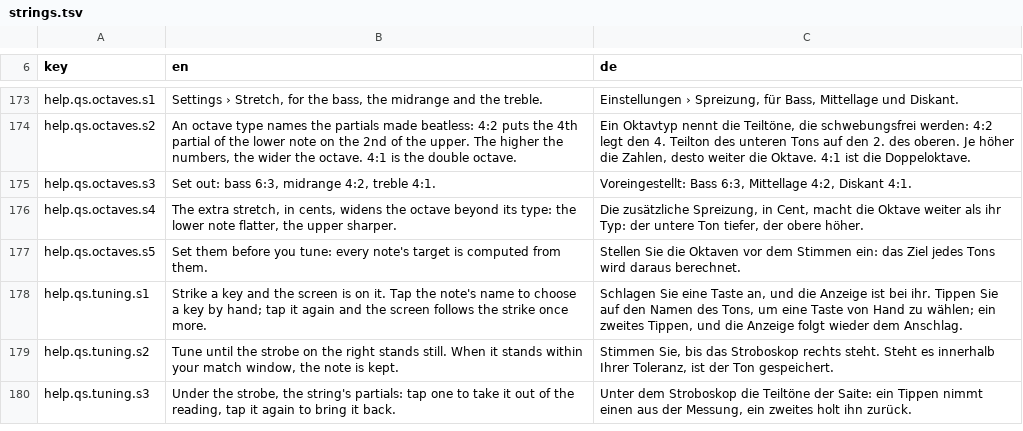
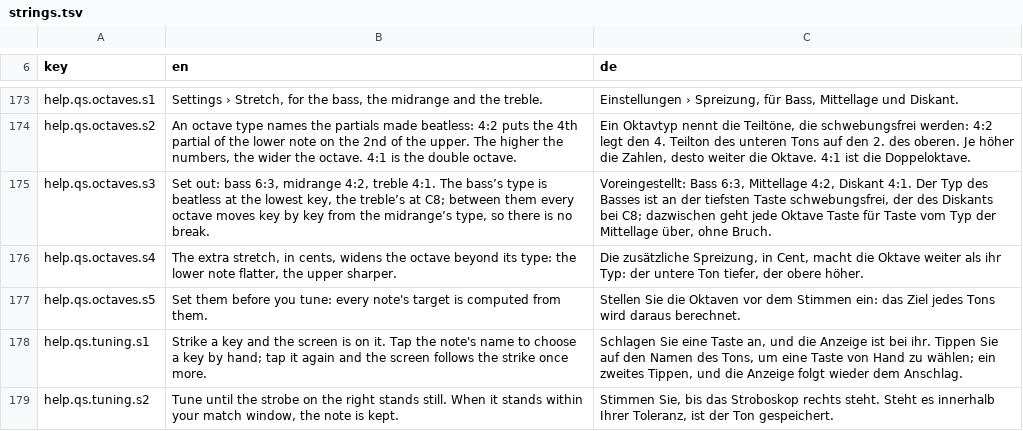
Before and after one commit to clavierhaus/clavier-tuner-foss, a TSV file: i18n/strings.tsv, drawn as a sheet; only a part is shown, gaps mark what is left out; the shorter side is filled out with more unchanged rows.

```diff
--- a/i18n/strings.tsv
+++ b/i18n/strings.tsv
@@ -174,3 +174,3 @@ help.qs.octaves.s1	Settings › Stretch, for the bass, the midrange and the treb
 help.qs.octaves.s2	An octave type names the partials made beatless: 4:2 puts the 4th partial of the lower note on the 2nd of the upper. The higher the numbers, the wider the octave. 4:1 is the double octave.	Ein Oktavtyp nennt die Teiltöne, die schwebungsfrei werden: 4:2 legt den 4. Teilton des unteren Tons auf den 2. des oberen. Je höher die Zahlen, desto weiter die Oktave. 4:1 ist die Doppeloktave.
-help.qs.octaves.s3	Set out: bass 6:3, midrange 4:2, treble 4:1.	Voreingestellt: Bass 6:3, Mittellage 4:2, Diskant 4:1.
+help.qs.octaves.s3	Set out: bass 6:3, midrange 4:2, treble 4:1. The bass’s type is beatless at the lowest key, the treble’s at C8; between them every octave moves key by key from the midrange’s type, so there is no break.	Voreingestellt: Bass 6:3, Mittellage 4:2, Diskant 4:1. Der Typ des Basses ist an der tiefsten Taste schwebungsfrei, der des Diskants bei C8; dazwischen geht jede Oktave Taste für Taste vom Typ der Mittellage über, ohne Bruch.
 help.qs.octaves.s4	The extra stretch, in cents, widens the octave beyond its type: the lower note flatter, the upper sharper.	Die zusätzliche Spreizung, in Cent, macht die Oktave weiter als ihr Typ: der untere Ton tiefer, der obere höher.
```
Also changed, not shown: 2 other files.
